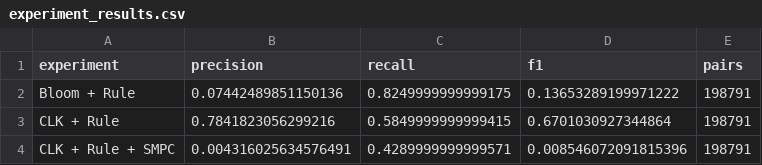
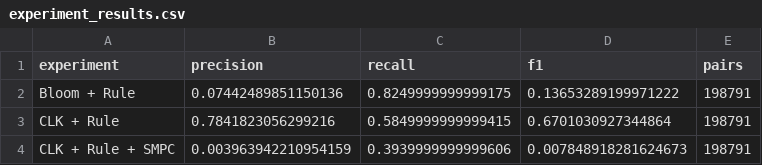
Before and after one commit to dmainagithub/personal_pprl_bloom_filters, a CSV file: results/experiment_results.csv, drawn as a sheet.

```diff
--- a/results/experiment_results.csv
+++ b/results/experiment_results.csv
@@ -3,2 +3,2 @@ Bloom + Rule,0.07442489851150136,0.8249999999999175,0.13653289199971222,198791
 CLK + Rule,0.7841823056299216,0.5849999999999415,0.6701030927344864,198791
-CLK + Rule + SMPC,0.004316025634576491,0.4289999999999571,0.008546072091815396,198791
+CLK + Rule + SMPC,0.003963942210954159,0.3939999999999606,0.007848918281624673,198791
```
Also changed, not shown: 13 other files.
